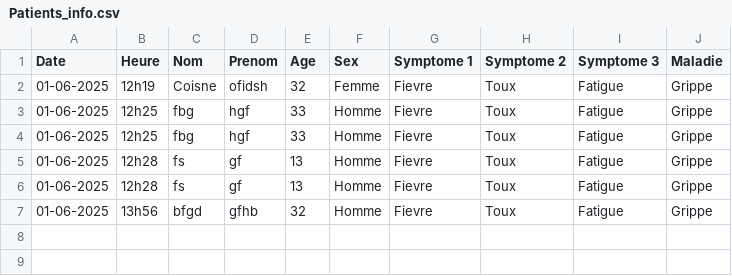
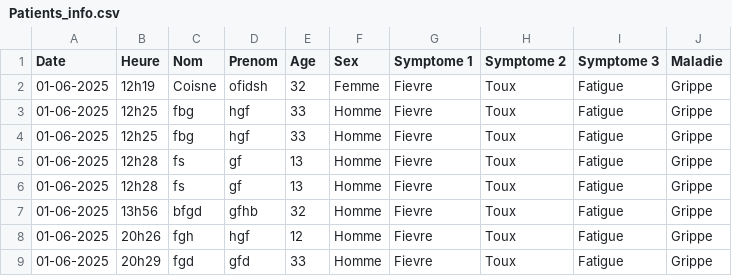
Before and after one commit to Seth-77/Diagnostic-2006, a CSV file: Patients_info.csv, drawn as a sheet; the diff names each change by its address in the sheet, - before the commit and + after, or states it on an @@ line.

```diff
--- a/Patients_info.csv
+++ b/Patients_info.csv
+row 8: 01-06-2025 | 20h26 | fgh | hgf | 12 | Homme | Fievre | Toux | Fatigue | Grippe
+row 9: 01-06-2025 | 20h29 | fgd | gfd | 33 | Homme | Fievre | Toux | Fatigue | Grippe
```
Also changed, not shown: Patients_info_crypte.csv, 1 other file.
